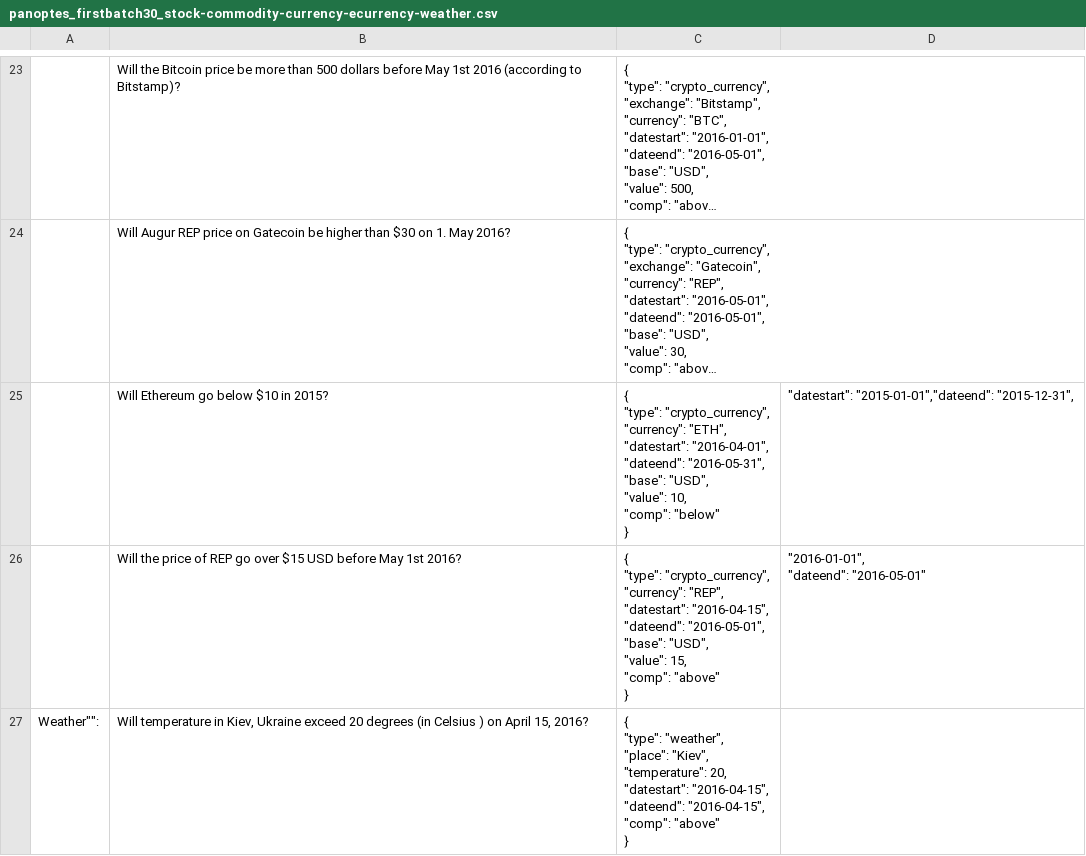
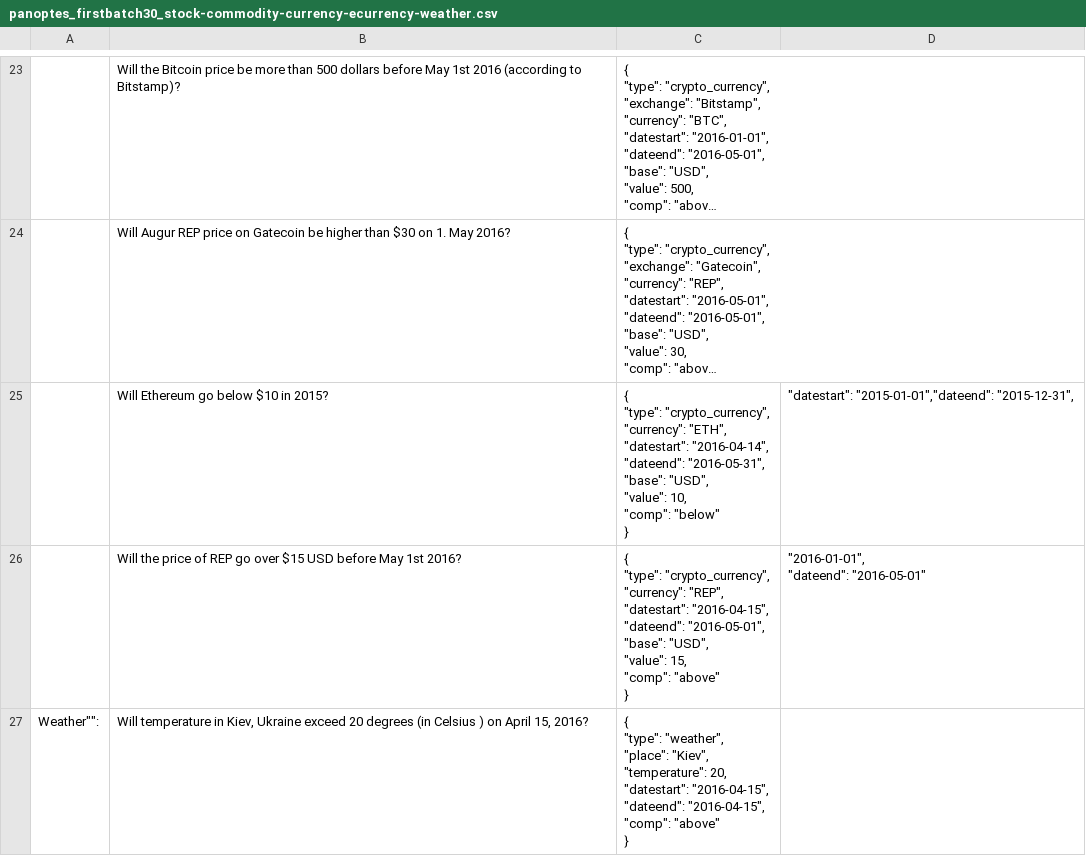
Before and after one commit to tinybike/argus, a CSV file: panoptes/test_jsons/panoptes_firstbatch30_stock-commodity-currency-ecurrency-weather.csv, drawn as a sheet; only a part is shown, gaps mark what is left out; long unchanged cells end in …; ↵ is a line break in a cell; the diff names each change by its address in the sheet, - before the commit and + after, or states it on an @@ line.

Commit message:
- updated csv file for benchtest, with new date, which we have for ecurrency (others then BTC), also updated script for commodity Quandl, so it search for random market if there isn§t any specify in the question, problem with lack of data in Quandl

```diff
--- a/panoptes/test_jsons/panoptes_firstbatch30_stock-commodity-currency-ecurrency-weather.csv
+++ b/panoptes/test_jsons/panoptes_firstbatch30_stock-commodity-currency-ecurrency-weather.csv
-C25: …"ETH", ↵ "datestart": "2016-04-01", ↵ "dateend": "2016-05-31",…
+C25: …"ETH", ↵ "datestart": "2016-04-14", ↵ "dateend": "2016-05-31",…
```
Also changed, not shown: 2 other files.
